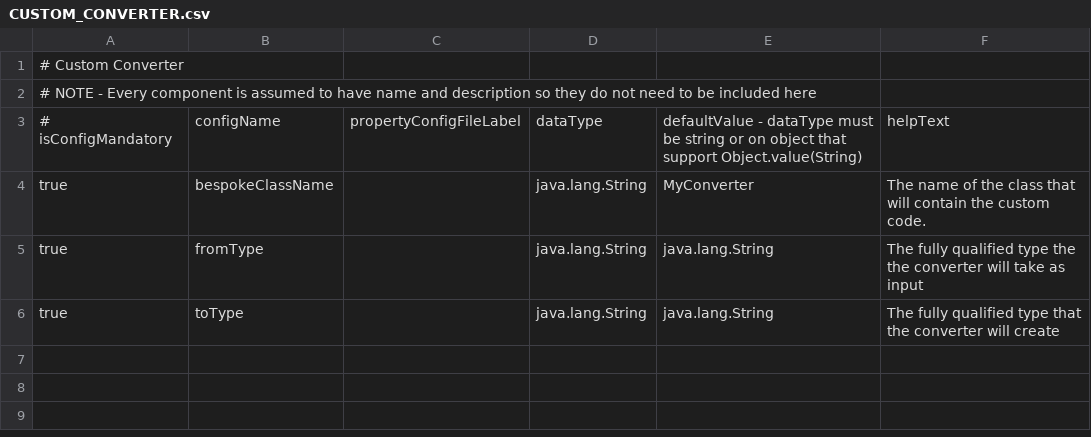
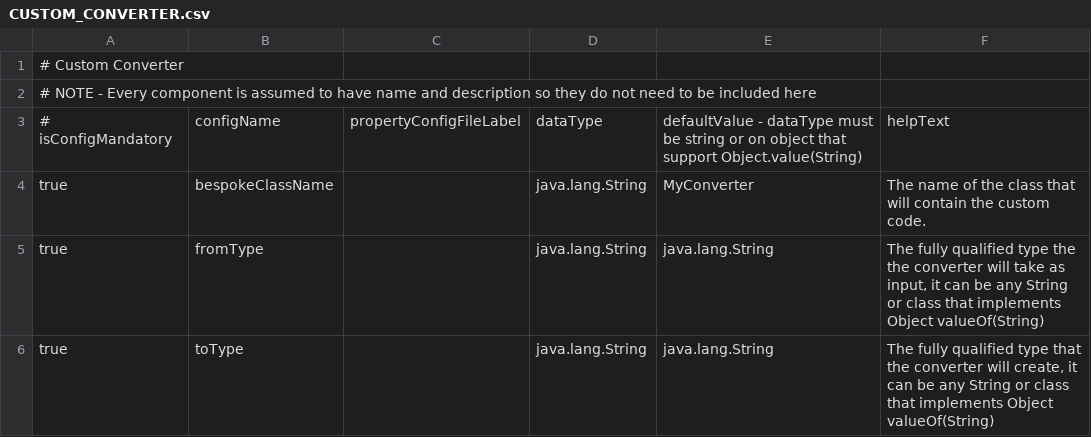
Before and after one commit to ikasanEIP/IkasanStudio, a CSV file: src/main/resources/studio/componentDefinitions/CUSTOM_CONVERTER.csv, drawn as a sheet.

```diff
--- a/src/main/resources/studio/componentDefinitions/CUSTOM_CONVERTER.csv
+++ b/src/main/resources/studio/componentDefinitions/CUSTOM_CONVERTER.csv
@@ -4,3 +4,3 @@
 true|bespokeClassName||java.lang.String|MyConverter|The name of the class that will contain the custom code.
-true|fromType||java.lang.String|java.lang.String|The fully qualified type the the converter will take as input
-true|toType||java.lang.String|java.lang.String|The fully qualified type that the converter will create
+true|fromType||java.lang.String|java.lang.String|The fully qualified type the the converter will take as input, it can be any String or class that implements Object valueOf(String)
+true|toType||java.lang.String|java.lang.String|The fully qualified type that the converter will create, it can be any String or class that implements Object valueOf(String)
```
Also changed, not shown: 8 other files.
